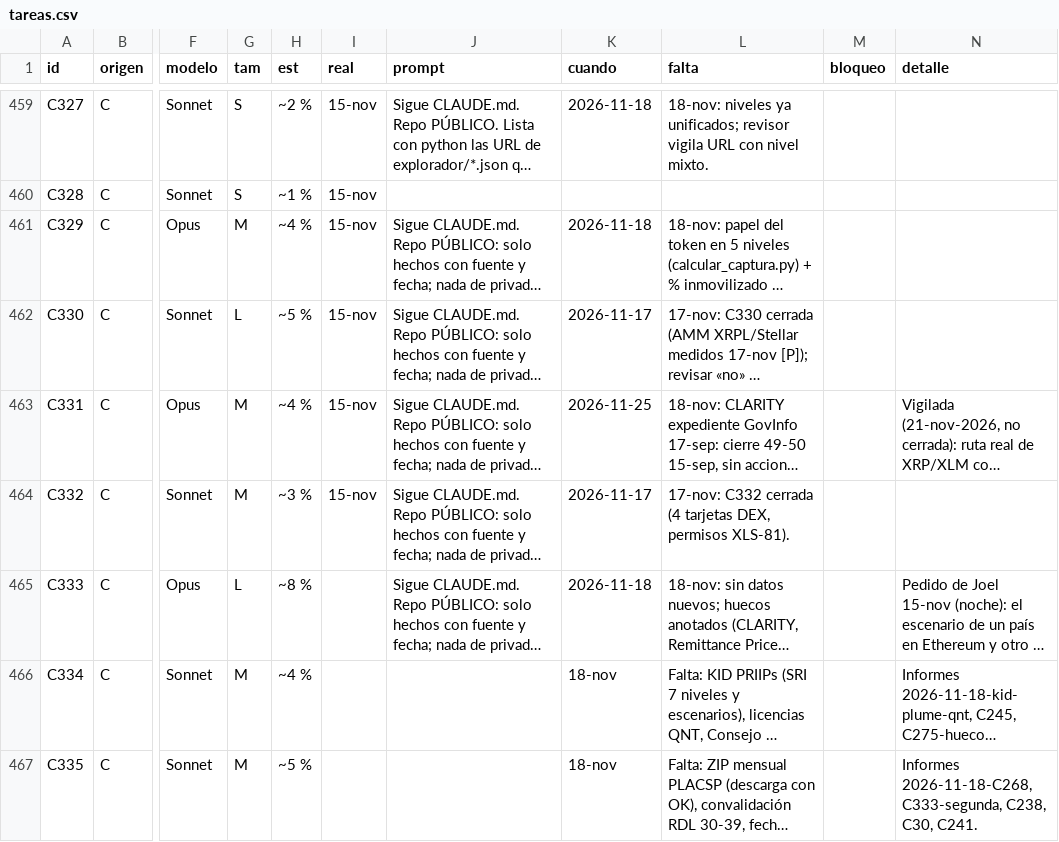
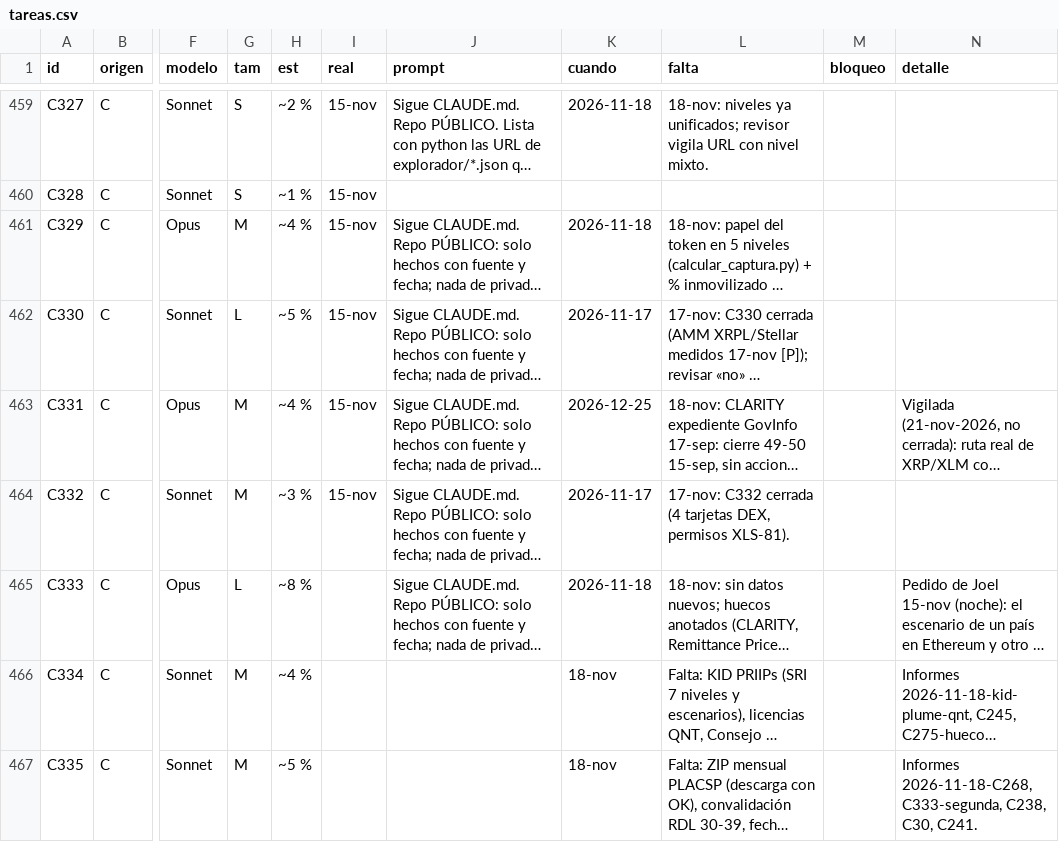
Before and after one commit to joeldragonball-jpg/requirements.txt, a CSV file: research/tareas.csv, drawn as a sheet; only a part is shown, gaps mark what is left out; long unchanged cells end in …; the diff covers the shown part only; the diff names each change by its address in the sheet, - before the commit and + after, or states it on an @@ line.

```diff
--- a/research/tareas.csv
+++ b/research/tareas.csv
-K463 (cuando): 2026-11-25
+K463 (cuando): 2026-12-25
```
Also changed, not shown: 5 edited cells elsewhere in this file, 8 other files.
